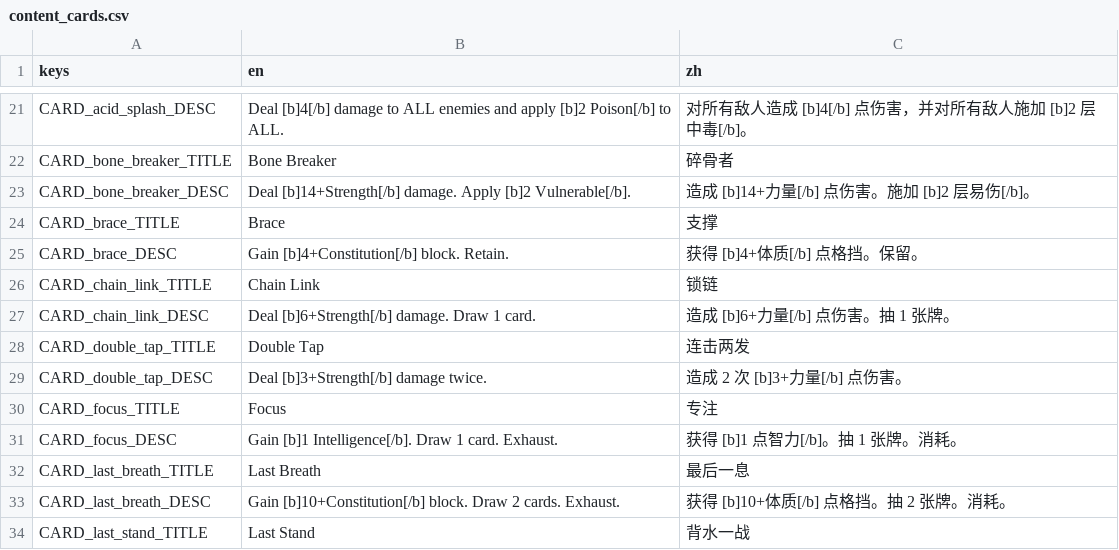
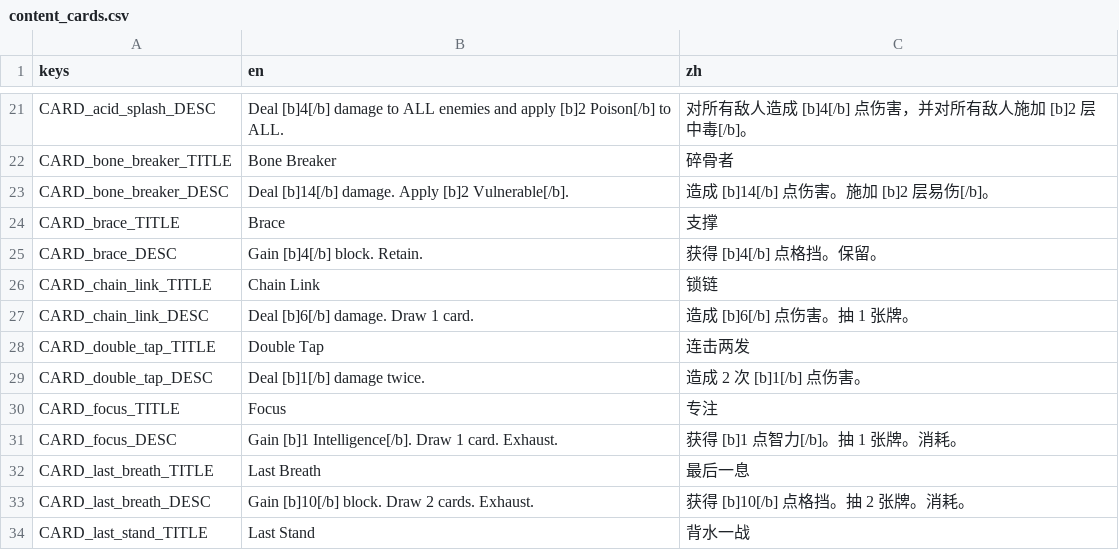
Before and after one commit to Jelly13124/Cardgame, a CSV file: assets/translations/content_cards.csv, drawn as a sheet; only a part is shown, gaps mark what is left out; the diff covers the shown part only.

```diff
--- a/assets/translations/content_cards.csv
+++ b/assets/translations/content_cards.csv
@@ -22,9 +22,9 @@ CARD_acid_splash_DESC,"Deal [b]4[/b] damage to ALL enemies and apply [b]2 Poison
 CARD_bone_breaker_TITLE,"Bone Breaker","碎骨者"
-CARD_bone_breaker_DESC,"Deal [b]14+Strength[/b] damage. Apply [b]2 Vulnerable[/b].","造成 [b]14+力量[/b] 点伤害。施加 [b]2 层易伤[/b]。"
+CARD_bone_breaker_DESC,"Deal [b]14[/b] damage. Apply [b]2 Vulnerable[/b].","造成 [b]14[/b] 点伤害。施加 [b]2 层易伤[/b]。"
 CARD_brace_TITLE,"Brace","支撑"
-CARD_brace_DESC,"Gain [b]4+Constitution[/b] block. Retain.","获得 [b]4+体质[/b] 点格挡。保留。"
+CARD_brace_DESC,"Gain [b]4[/b] block. Retain.","获得 [b]4[/b] 点格挡。保留。"
 CARD_chain_link_TITLE,"Chain Link","锁链"
-CARD_chain_link_DESC,"Deal [b]6+Strength[/b] damage. Draw 1 card.","造成 [b]6+力量[/b] 点伤害。抽 1 张牌。"
+CARD_chain_link_DESC,"Deal [b]6[/b] damage. Draw 1 card.","造成 [b]6[/b] 点伤害。抽 1 张牌。"
 CARD_double_tap_TITLE,"Double Tap","连击两发"
-CARD_double_tap_DESC,"Deal [b]3+Strength[/b] damage twice.","造成 2 次 [b]3+力量[/b] 点伤害。"
+CARD_double_tap_DESC,"Deal [b]1[/b] damage twice.","造成 2 次 [b]1[/b] 点伤害。"
 CARD_focus_TITLE,"Focus","专注"
@@ -32,3 +32,3 @@ CARD_focus_DESC,"Gain [b]1 Intelligence[/b]. Draw 1 card. Exhaust.","获得 [b]1
 CARD_last_breath_TITLE,"Last Breath","最后一息"
-CARD_last_breath_DESC,"Gain [b]10+Constitution[/b] block. Draw 2 cards. Exhaust.","获得 [b]10+体质[/b] 点格挡。抽 2 张牌。消耗。"
+CARD_last_breath_DESC,"Gain [b]10[/b] block. Draw 2 cards. Exhaust.","获得 [b]10[/b] 点格挡。抽 2 张牌。消耗。"
 CARD_last_stand_TITLE,"Last Stand","背水一战"
```
Also changed, not shown: 38 edited cells elsewhere in this file, 28 other files.
